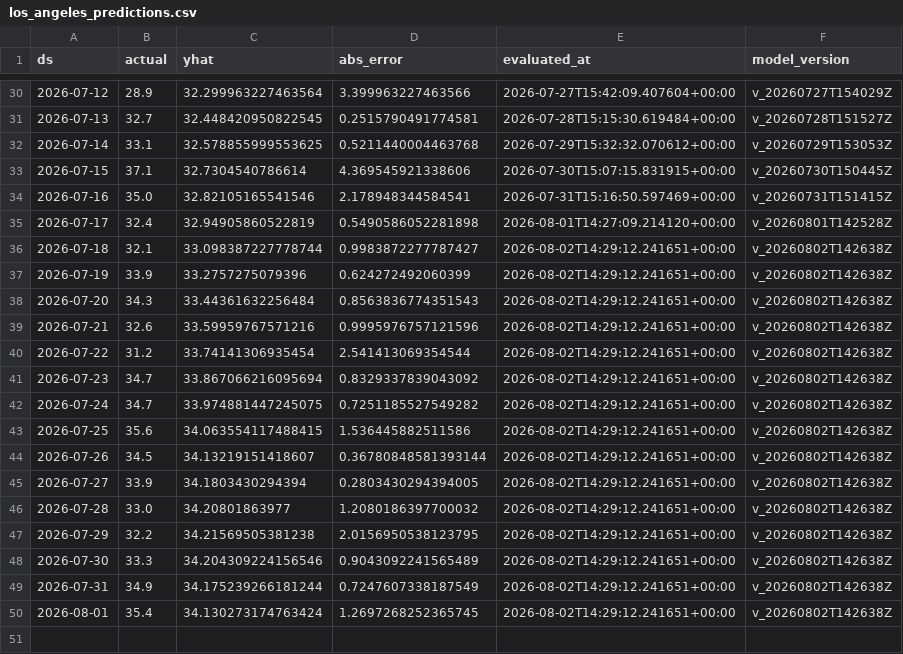
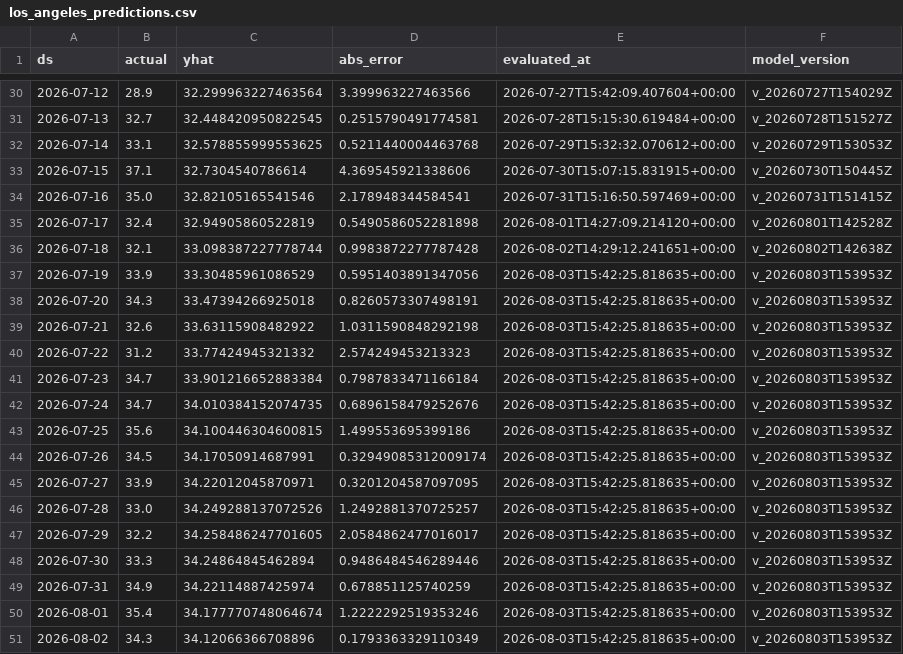
Before and after one commit to rohanc27/weather-forecast-mlops, a CSV file: monitoring/los_angeles_predictions.csv, drawn as a sheet; only a part is shown, gaps mark what is left out.

```diff
--- a/monitoring/los_angeles_predictions.csv
+++ b/monitoring/los_angeles_predictions.csv
@@ -35,16 +35,17 @@ ds,actual,yhat,abs_error,evaluated_at,model_version
 2026-07-17,32.4,32.94905860522819,0.5490586052281898,2026-08-01T14:27:09.214120+00:00,v_20260801T142528Z
-2026-07-18,32.1,33.098387227778744,0.9983872277787427,2026-08-02T14:29:12.241651+00:00,v_20260802T142638Z
-2026-07-19,33.9,33.2757275079396,0.624272492060399,2026-08-02T14:29:12.241651+00:00,v_20260802T142638Z
-2026-07-20,34.3,33.44361632256484,0.8563836774351543,2026-08-02T14:29:12.241651+00:00,v_20260802T142638Z
-2026-07-21,32.6,33.59959767571216,0.9995976757121596,2026-08-02T14:29:12.241651+00:00,v_20260802T142638Z
-2026-07-22,31.2,33.74141306935454,2.541413069354544,2026-08-02T14:29:12.241651+00:00,v_20260802T142638Z
-2026-07-23,34.7,33.867066216095694,0.8329337839043092,2026-08-02T14:29:12.241651+00:00,v_20260802T142638Z
-2026-07-24,34.7,33.974881447245075,0.7251185527549282,2026-08-02T14:29:12.241651+00:00,v_20260802T142638Z
-2026-07-25,35.6,34.063554117488415,1.536445882511586,2026-08-02T14:29:12.241651+00:00,v_20260802T142638Z
-2026-07-26,34.5,34.13219151418607,0.36780848581393144,2026-08-02T14:29:12.241651+00:00,v_20260802T142638Z
-2026-07-27,33.9,34.1803430294394,0.2803430294394005,2026-08-02T14:29:12.241651+00:00,v_20260802T142638Z
-2026-07-28,33.0,34.20801863977,1.2080186397700032,2026-08-02T14:29:12.241651+00:00,v_20260802T142638Z
-2026-07-29,32.2,34.21569505381238,2.0156950538123795,2026-08-02T14:29:12.241651+00:00,v_20260802T142638Z
-2026-07-30,33.3,34.204309224156546,0.9043092241565489,2026-08-02T14:29:12.241651+00:00,v_20260802T142638Z
-2026-07-31,34.9,34.175239266181244,0.7247607338187549,2026-08-02T14:29:12.241651+00:00,v_20260802T142638Z
-2026-08-01,35.4,34.130273174763424,1.2697268252365745,2026-08-02T14:29:12.241651+00:00,v_20260802T142638Z
+2026-07-18,32.1,33.098387227778744,0.9983872277787428,2026-08-02T14:29:12.241651+00:00,v_20260802T142638Z
+2026-07-19,33.9,33.30485961086529,0.5951403891347056,2026-08-03T15:42:25.818635+00:00,v_20260803T153953Z
+2026-07-20,34.3,33.47394266925018,0.8260573307498191,2026-08-03T15:42:25.818635+00:00,v_20260803T153953Z
+2026-07-21,32.6,33.63115908482922,1.0311590848292198,2026-08-03T15:42:25.818635+00:00,v_20260803T153953Z
+2026-07-22,31.2,33.77424945321332,2.574249453213323,2026-08-03T15:42:25.818635+00:00,v_20260803T153953Z
+2026-07-23,34.7,33.901216652883384,0.7987833471166184,2026-08-03T15:42:25.818635+00:00,v_20260803T153953Z
+2026-07-24,34.7,34.010384152074735,0.6896158479252676,2026-08-03T15:42:25.818635+00:00,v_20260803T153953Z
+2026-07-25,35.6,34.100446304600815,1.499553695399186,2026-08-03T15:42:25.818635+00:00,v_20260803T153953Z
+2026-07-26,34.5,34.17050914687991,0.32949085312009174,2026-08-03T15:42:25.818635+00:00,v_20260803T153953Z
+2026-07-27,33.9,34.22012045870971,0.3201204587097095,2026-08-03T15:42:25.818635+00:00,v_20260803T153953Z
+2026-07-28,33.0,34.249288137072526,1.2492881370725257,2026-08-03T15:42:25.818635+00:00,v_20260803T153953Z
+2026-07-29,32.2,34.258486247701605,2.0584862477016017,2026-08-03T15:42:25.818635+00:00,v_20260803T153953Z
+2026-07-30,33.3,34.24864845462894,0.9486484546289446,2026-08-03T15:42:25.818635+00:00,v_20260803T153953Z
+2026-07-31,34.9,34.22114887425974,0.678851125740259,2026-08-03T15:42:25.818635+00:00,v_20260803T153953Z
+2026-08-01,35.4,34.177770748064674,1.2222292519353246,2026-08-03T15:42:25.818635+00:00,v_20260803T153953Z
+2026-08-02,34.3,34.12066366708896,0.1793363329110349,2026-08-03T15:42:25.818635+00:00,v_20260803T153953Z
```
Also changed, not shown: monitoring/mountain_view_predictions.csv, monitoring/san_francisco_predictions.csv, 7 other files.
